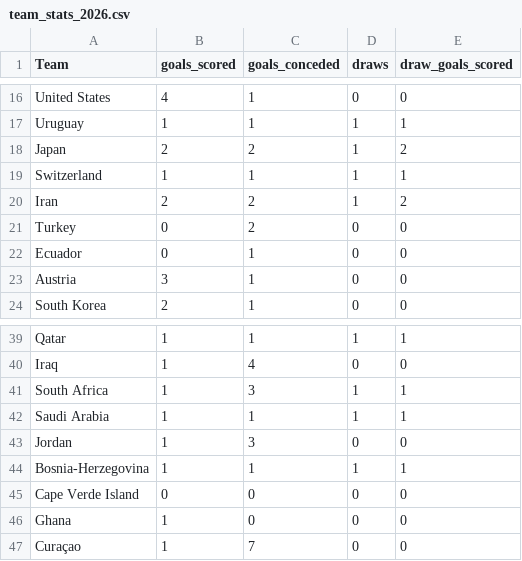
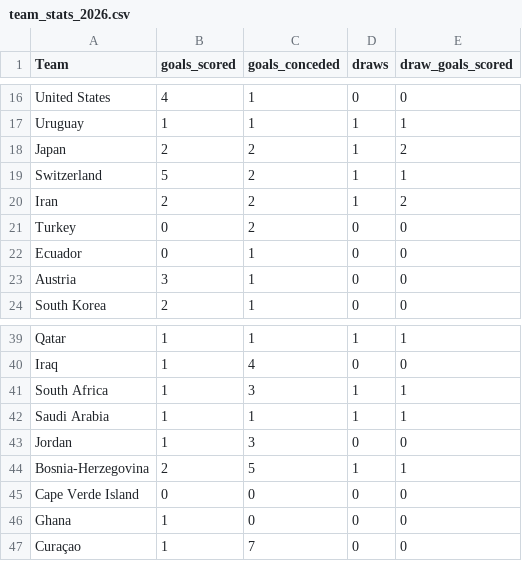
Before and after one commit to michaelsimmo11/WorldCupSweepstake, a CSV file: data/team_stats_2026.csv, drawn as a sheet; only a part is shown, gaps mark what is left out.

```diff
--- a/data/team_stats_2026.csv
+++ b/data/team_stats_2026.csv
@@ -18,3 +18,3 @@ Uruguay,1,1,1,1
 Japan,2,2,1,2
-Switzerland,1,1,1,1
+Switzerland,5,2,1,1
 Iran,2,2,1,2
@@ -43,3 +43,3 @@ Saudi Arabia,1,1,1,1
 Jordan,1,3,0,0
-Bosnia-Herzegovina,1,1,1,1
+Bosnia-Herzegovina,2,5,1,1
 Cape Verde Island,0,0,0,0
```
Also changed, not shown: data/matches_2026.csv, 1 other file.
